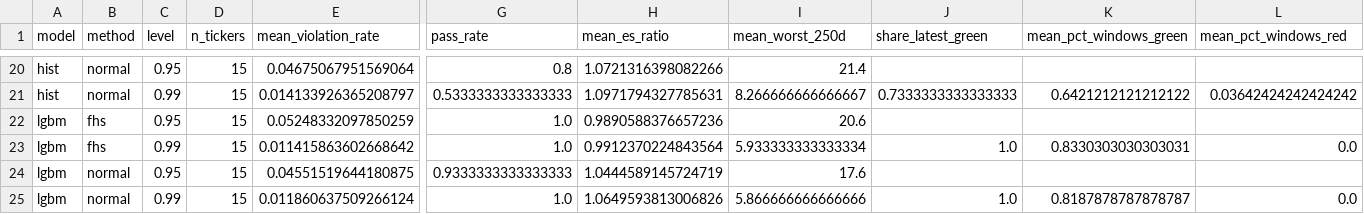
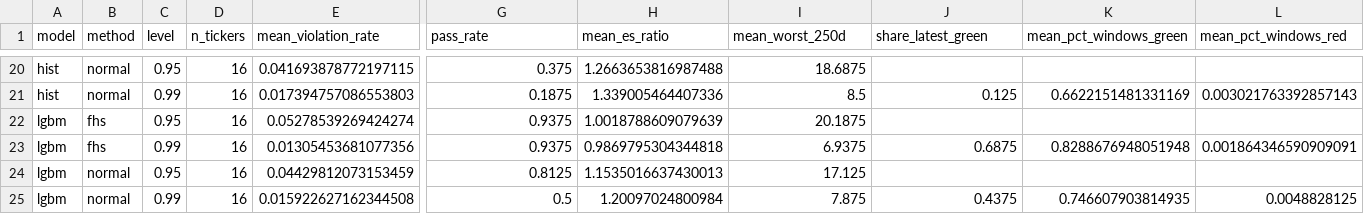
Before and after one commit to tarubee19/vol-var-india, a CSV file: results/var_summary.csv, drawn as a sheet; only a part is shown, gaps mark what is left out; the diff covers the shown part only; the diff names each change by its address in the sheet, - before the commit and + after, or states it on an @@ line.

```diff
--- a/results/var_summary.csv
+++ b/results/var_summary.csv
-D20:D25 (n_tickers): 15
+D20:D25 (n_tickers): 16
-E20 (mean_violation_rate): 0.04675067951569064
+E20 (mean_violation_rate): 0.041693878772197115
-G20 (pass_rate): 0.8
+G20 (pass_rate): 0.375
-H20 (mean_es_ratio): 1.0721316398082266
+H20 (mean_es_ratio): 1.2663653816987488
-I20 (mean_worst_250d): 21.4
+I20 (mean_worst_250d): 18.6875
-E21 (mean_violation_rate): 0.014133926365208797
+E21 (mean_violation_rate): 0.017394757086553803
-G21 (pass_rate): 0.5333333333333333
+G21 (pass_rate): 0.1875
-H21 (mean_es_ratio): 1.0971794327785631
+H21 (mean_es_ratio): 1.339005464407336
-I21 (mean_worst_250d): 8.266666666666667
+I21 (mean_worst_250d): 8.5
-J21 (share_latest_green): 0.7333333333333333
+J21 (share_latest_green): 0.125
-K21 (mean_pct_windows_green): 0.6421212121212122
+K21 (mean_pct_windows_green): 0.6622151481331169
-L21 (mean_pct_windows_red): 0.03642424242424242
+L21 (mean_pct_windows_red): 0.003021763392857143
-E22 (mean_violation_rate): 0.05248332097850259
+E22 (mean_violation_rate): 0.05278539269424274
-G22:G23 (pass_rate): 1.0
+G22:G23 (pass_rate): 0.9375
-H22 (mean_es_ratio): 0.9890588376657236
+H22 (mean_es_ratio): 1.0018788609079639
-I22 (mean_worst_250d): 20.6
+I22 (mean_worst_250d): 20.1875
-E23 (mean_violation_rate): 0.011415863602668642
+E23 (mean_violation_rate): 0.01305453681077356
-H23 (mean_es_ratio): 0.9912370224843564
+H23 (mean_es_ratio): 0.9869795304344818
-I23 (mean_worst_250d): 5.933333333333334
+I23 (mean_worst_250d): 6.9375
-J23 (share_latest_green): 1.0
+J23 (share_latest_green): 0.6875
-K23 (mean_pct_windows_green): 0.8330303030303031
+K23 (mean_pct_windows_green): 0.8288676948051948
-L23 (mean_pct_windows_red): 0.0
+L23 (mean_pct_windows_red): 0.001864346590909091
-E24 (mean_violation_rate): 0.04551519644180875
+E24 (mean_violation_rate): 0.04429812073153459
-G24 (pass_rate): 0.9333333333333333
+G24 (pass_rate): 0.8125
-H24 (mean_es_ratio): 1.0444589145724719
+H24 (mean_es_ratio): 1.1535016637430013
-I24 (mean_worst_250d): 17.6
+I24 (mean_worst_250d): 17.125
-E25 (mean_violation_rate): 0.011860637509266124
+E25 (mean_violation_rate): 0.015922627162344508
-G25 (pass_rate): 1.0
+G25 (pass_rate): 0.5
-H25 (mean_es_ratio): 1.0649593813006826
+H25 (mean_es_ratio): 1.20097024800984
-I25 (mean_worst_250d): 5.866666666666666
+I25 (mean_worst_250d): 7.875
-J25 (share_latest_green): 1.0
+J25 (share_latest_green): 0.4375
-K25 (mean_pct_windows_green): 0.8187878787878787
+K25 (mean_pct_windows_green): 0.746607903814935
-L25 (mean_pct_windows_red): 0.0
+L25 (mean_pct_windows_red): 0.0048828125
```
Also changed, not shown: 114 edited cells elsewhere in this file, results/diagnostics.csv, results/loss_by_ticker.csv, 18 other files.
